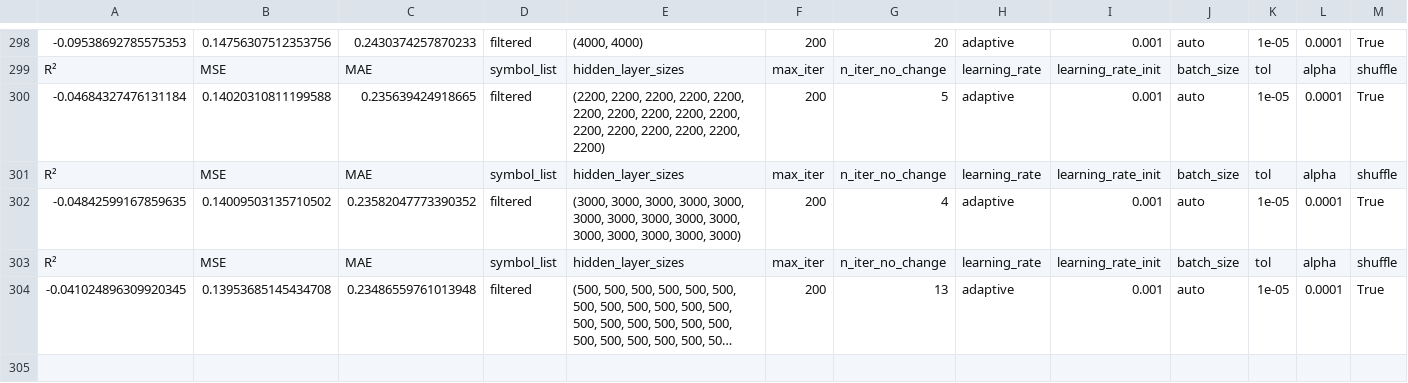
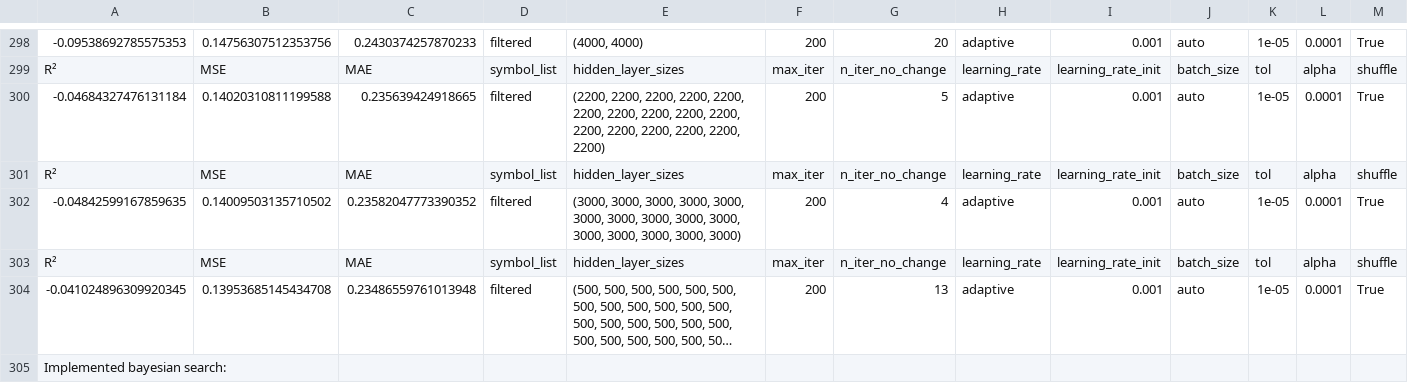
Before and after one commit to P1N60/stock_predictor, a CSV file: data/test_results.csv, drawn as a sheet; only a part is shown, gaps mark what is left out; long unchanged cells end in …; the diff names each change by its address in the sheet, - before the commit and + after, or states it on an @@ line.

Commit message:
implemented bayesian search to tune hyperparameters

```diff
--- a/data/test_results.csv
+++ b/data/test_results.csv
+row 305: Implemented bayesian search:
```
Also changed, not shown: 2 other files.
